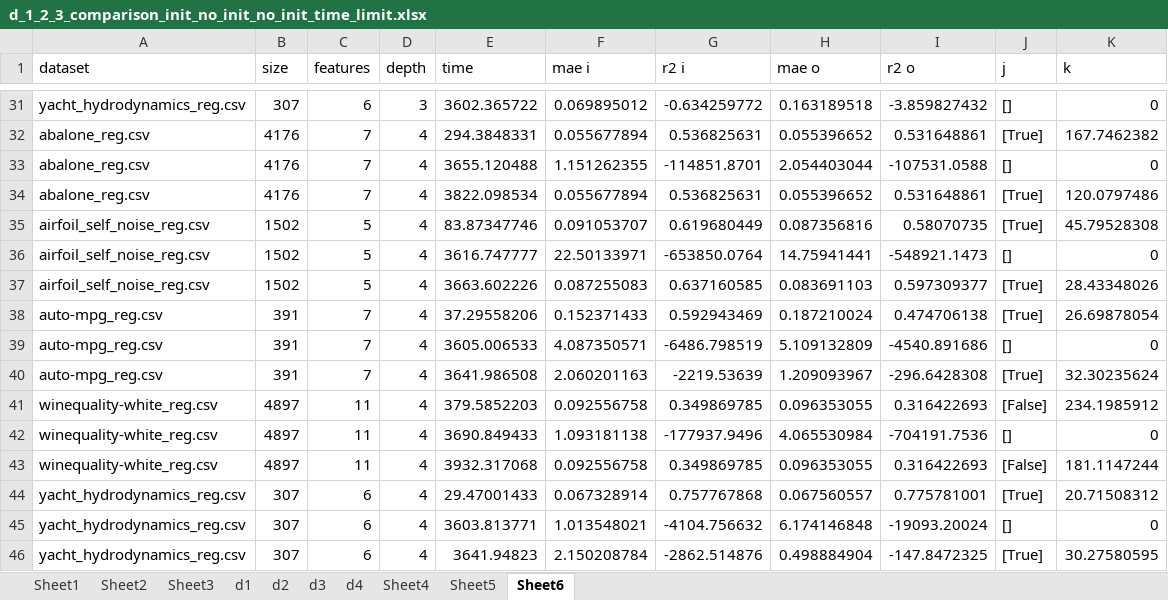
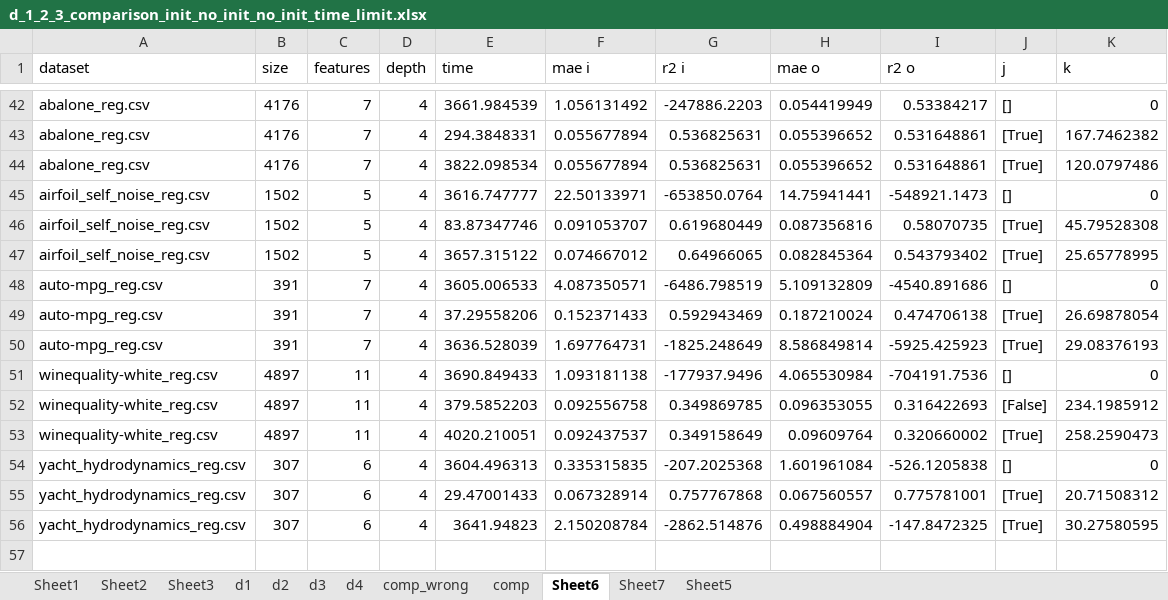
Before and after one commit to turing95/trees, an Excel workbook: Results/d_1_2_3_comparison_init_no_init_no_init_time_limit.xlsx, sheet Sheet6, drawn as a sheet; only a part is shown, gaps mark what is left out; values as stored, in another font and other column widths than the file's, no borders; removed rows and columns are numbered as before the commit, all else as after; the diff covers the shown part only; the diff names each change by its address in the sheet, - before the commit and + after, or states it on an @@ line.

```diff
--- a/Results/d_1_2_3_comparison_init_no_init_no_init_time_limit.xlsx (sheet Sheet6)
+++ b/Results/d_1_2_3_comparison_init_no_init_no_init_time_limit.xlsx (sheet Sheet6)
-sheet tab: Sheet4
+sheet tab: comp_wrong
+sheet tab: comp
+sheet tab: Sheet7
@@ sheet tab order changed: Sheet1 | Sheet2 | Sheet3 | d1 | d2 | d3 | d4 | comp_wrong | comp | Sheet6 | Sheet7 | Sheet5 @@
@@ row 31 moved to row 39: yacht_hydrodynamics_reg.csv @@
+row 42: abalone_reg.csv | 4176 | 7 | 4 | 3661.984539 | 1.056131492 | -247886.2203 | 0.054419949 | 0.53384217 | [] | 0
-row 33: abalone_reg.csv | 4176 | 7 | 4 | 3655.120488 | 1.151262355 | -114851.8701 | 2.054403044 | -107531.0588 | [] | 0
@@ row 36 moved to row 45: airfoil_self_noise_reg.csv @@
-E47 (time): 3663.602226
+E47 (time): 3657.315122
-F47 (mae i): 0.087255083
+F47 (mae i): 0.074667012
-G47 (r2 i): 0.637160585
+G47 (r2 i): 0.64966065
-H47 (mae o): 0.083691103
+H47 (mae o): 0.082845364
-I47 (r2 o): 0.597309377
+I47 (r2 o): 0.543793402
-K47 (k): 28.43348026
+K47 (k): 25.65778995
@@ row 39 moved to row 48: auto-mpg_reg.csv @@
-E50 (time): 3641.986508
+E50 (time): 3636.528039
-F50 (mae i): 2.060201163
+F50 (mae i): 1.697764731
-G50 (r2 i): -2219.53639
+G50 (r2 i): -1825.248649
-H50 (mae o): 1.209093967
+H50 (mae o): 8.586849814
-I50 (r2 o): -296.6428308
+I50 (r2 o): -5925.425923
-K50 (k): 32.30235624
+K50 (k): 29.08376193
+row 51: winequality-white_reg.csv | 4897 | 11 | 4 | 3690.849433 | 1.093181138 | -177937.9496 | 4.065530984 | -704191.7536 | [] | 0
-E53 (time): 3690.849433
+E53 (time): 4020.210051
-F53 (mae i): 1.093181138
+F53 (mae i): 0.092437537
-G53 (r2 i): -177937.9496
+G53 (r2 i): 0.349158649
-H53 (mae o): 4.065530984
+H53 (mae o): 0.09609764
-I53 (r2 o): -704191.7536
+I53 (r2 o): 0.320660002
-J53 (j): []
+J53 (j): [True]
-K53 (k): 0
+K53 (k): 258.2590473
-row 43: winequality-white_reg.csv | 4897 | 11 | 4 | 3932.317068 | 0.092556758 | 0.349869785 | 0.096353055 | 0.316422693 | [False] | 181.1147244
+row 54: yacht_hydrodynamics_reg.csv | 307 | 6 | 4 | 3604.496313 | 0.335315835 | -207.2025368 | 1.601961084 | -526.1205838 | [] | 0
-row 45: yacht_hydrodynamics_reg.csv | 307 | 6 | 4 | 3603.813771 | 1.013548021 | -4104.756632 | 6.174146848 | -19093.20024 | [] | 0
```
Also changed, not shown: 16 added rows, 6 removed rows, 3 moved rows and 37 edited cells elsewhere in this sheet, sheet comp_wrong, 26 other files.
